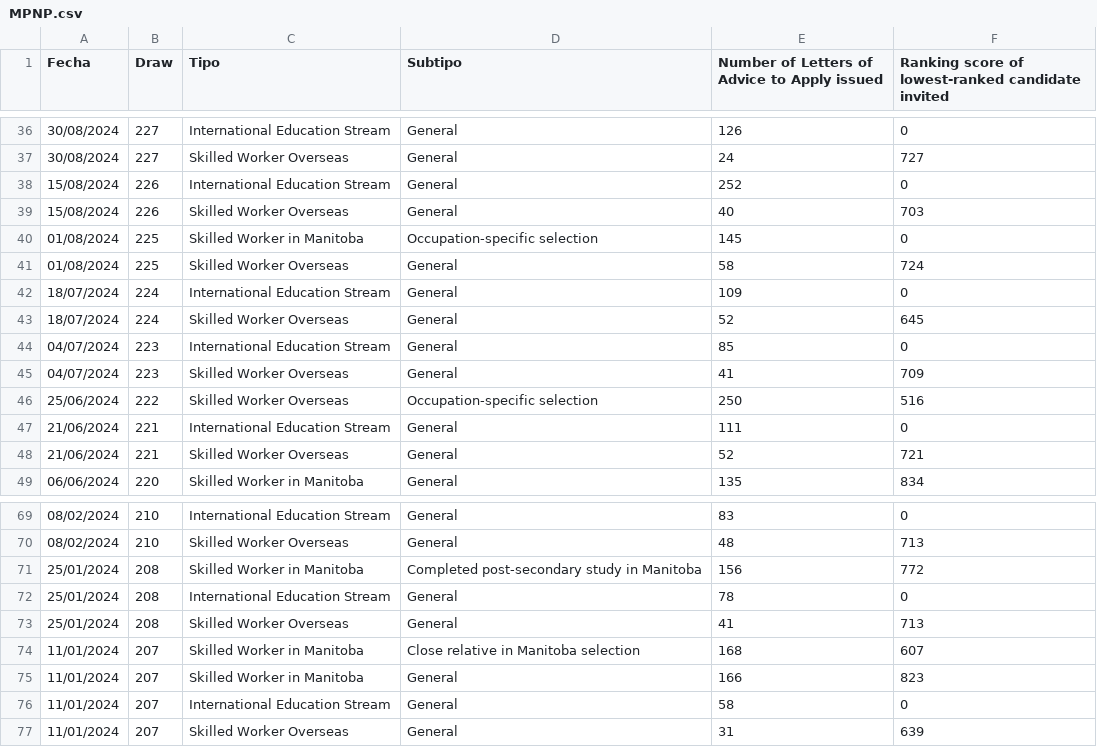
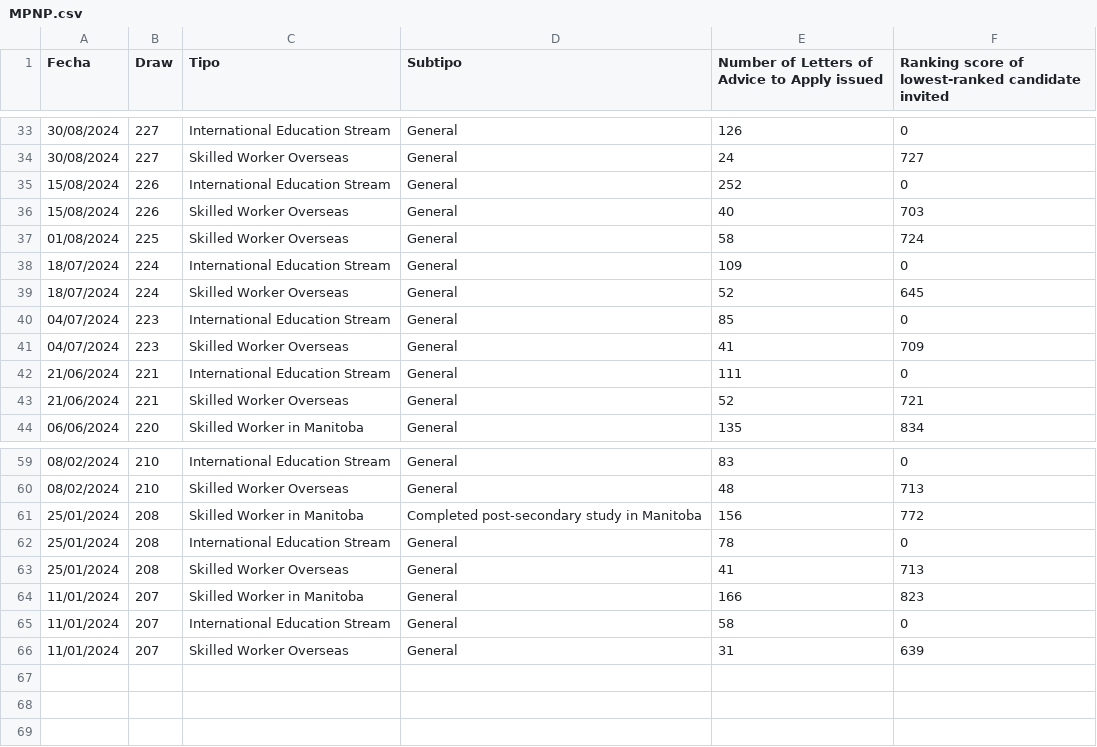
Before and after one commit to alejopachons/ExpressEntryCanada, a CSV file: MPNP.csv, drawn as a sheet; only a part is shown, gaps mark what is left out; the diff covers the shown part only.

```diff
--- a/MPNP.csv
+++ b/MPNP.csv
@@ -39,3 +36,2 @@ Fecha;Draw;Tipo;Subtipo;Number of Letters of Advice to Apply issued;Ranking scor
 15/08/2024;226;Skilled Worker Overseas;General;40;703
-01/08/2024;225;Skilled Worker in Manitoba;Occupation-specific selection;145;0
 01/08/2024;225;Skilled Worker Overseas;General;58;724
@@ -45,3 +41,2 @@ Fecha;Draw;Tipo;Subtipo;Number of Letters of Advice to Apply issued;Ranking scor
 04/07/2024;223;Skilled Worker Overseas;General;41;709
-25/06/2024;222;Skilled Worker Overseas;Occupation-specific selection;250;516
 21/06/2024;221;International Education Stream;General;111;0
@@ -73,3 +63,2 @@ Fecha;Draw;Tipo;Subtipo;Number of Letters of Advice to Apply issued;Ranking scor
 25/01/2024;208;Skilled Worker Overseas;General;41;713
-11/01/2024;207;Skilled Worker in Manitoba;Close relative in Manitoba selection;168;607
 11/01/2024;207;Skilled Worker in Manitoba;General;166;823
```
Also changed, not shown: 8 removed rows elsewhere in this file.
